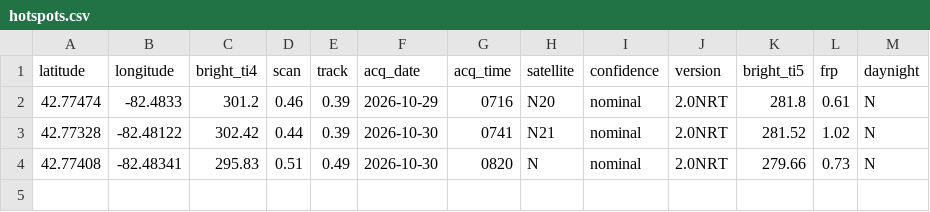
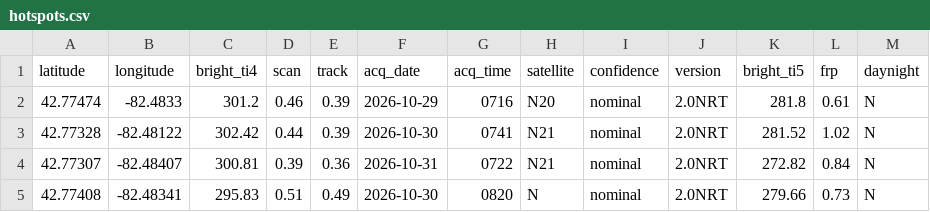
Before and after one commit to jamesdcochran-oss/Thumb-Fire-Weather, a CSV file: hotspots.csv, drawn as a sheet.

```diff
--- a/hotspots.csv
+++ b/hotspots.csv
@@ -3,2 +3,3 @@ latitude,longitude,bright_ti4,scan,track,acq_date,acq_time,satellite,confidence,
 42.77328,-82.48122,302.42,0.44,0.39,2026-10-30,0741,N21,nominal,2.0NRT,281.52,1.02,N
+42.77307,-82.48407,300.81,0.39,0.36,2026-10-31,0722,N21,nominal,2.0NRT,272.82,0.84,N
 42.77408,-82.48341,295.83,0.51,0.49,2026-10-30,0820,N,nominal,2.0NRT,279.66,0.73,N
```
